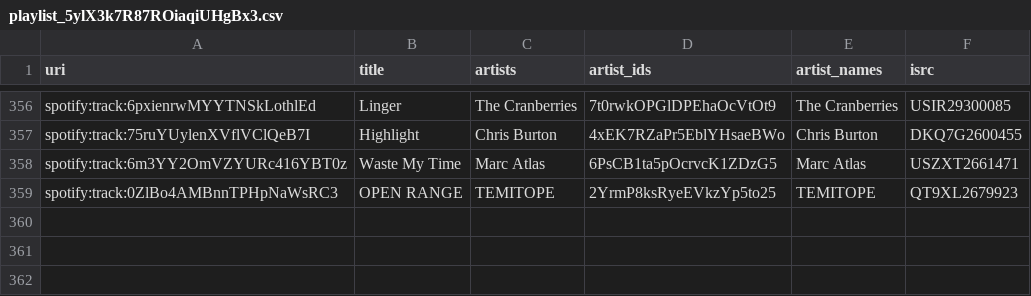
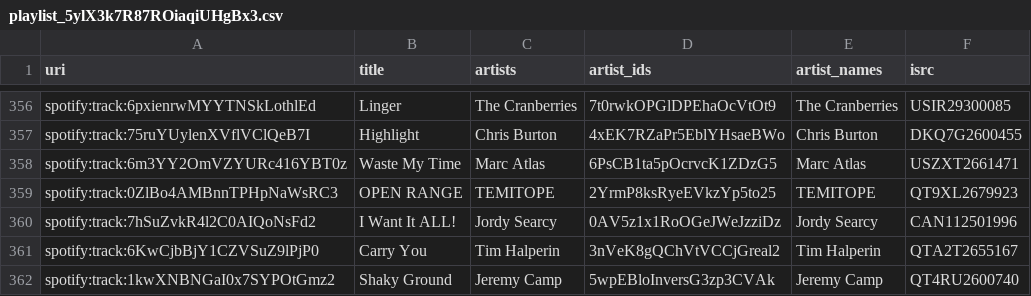
Before and after one commit to lzapffe/new-realeases-playlist, a CSV file: state/playlist_5ylX3k7R87ROiaqiUHgBx3.csv, drawn as a sheet; only a part is shown, gaps mark what is left out.

```diff
--- a/state/playlist_5ylX3k7R87ROiaqiUHgBx3.csv
+++ b/state/playlist_5ylX3k7R87ROiaqiUHgBx3.csv
@@ -359 +359,4 @@
 "spotify:track:0ZlBo4AMBnnTPHpNaWsRC3","OPEN RANGE","TEMITOPE","2YrmP8ksRyeEVkzYp5to25","TEMITOPE","QT9XL2679923"
+"spotify:track:7hSuZvkR4l2C0AIQoNsFd2","I Want It ALL!","Jordy Searcy","0AV5z1x1RoOGeJWeJzziDz","Jordy Searcy","CAN112501996"
+"spotify:track:6KwCjbBjY1CZVSuZ9lPjP0","Carry You","Tim Halperin","3nVeK8gQChVtVCCjGreal2","Tim Halperin","QTA2T2655167"
+"spotify:track:1kwXNBNGaI0x7SYPOtGmz2","Shaky Ground","Jeremy Camp","5wpEBloInversG3zp3CVAk","Jeremy Camp","QT4RU2600740"
```
Also changed, not shown: state/pending_releases.csv, state/seen_releases.csv, 5 other files.
